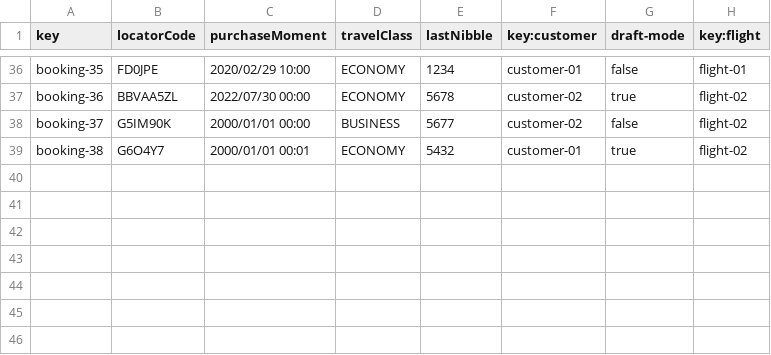
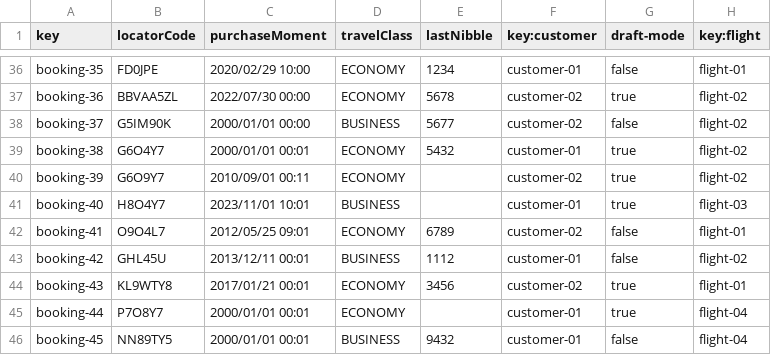
Before and after one commit to DP2-C1-027/AirNav-Logistics-C3, a CSV file: src/main/resources/WEB-INF/data/sample/booking.csv, drawn as a sheet; only a part is shown, gaps mark what is left out.

```diff
--- a/src/main/resources/WEB-INF/data/sample/booking.csv
+++ b/src/main/resources/WEB-INF/data/sample/booking.csv
@@ -39 +39,8 @@ booking-37,G5IM90K,2000/01/01 00:00,BUSINESS,5677,customer-02,false,flight-02
 booking-38,G6O4Y7,2000/01/01 00:01,ECONOMY,5432,customer-01,true,flight-02
+booking-39,G6O9Y7,2010/09/01 00:11,ECONOMY,,customer-02,true,flight-02
+booking-40,H8O4Y7,2023/11/01 10:01,BUSINESS,,customer-01,true,flight-03
+booking-41,O9O4L7,2012/05/25 09:01,ECONOMY,6789,customer-02,false,flight-01
+booking-42,GHL45U,2013/12/11 00:01,BUSINESS,1112,customer-01,false,flight-02
+booking-43,KL9WTY8,2017/01/21 00:01,ECONOMY,3456,customer-02,true,flight-01
+booking-44,P7O8Y7,2000/01/01 00:01,ECONOMY,,customer-01,true,flight-04
+booking-45,NN89TY5,2000/01/01 00:01,BUSINESS,9432,customer-01,false,flight-04
```
Also changed, not shown: src/main/resources/WEB-INF/data/sample/bookingRecord.csv, src/main/resources/WEB-INF/data/sample/passenger.csv, 3 other files.
